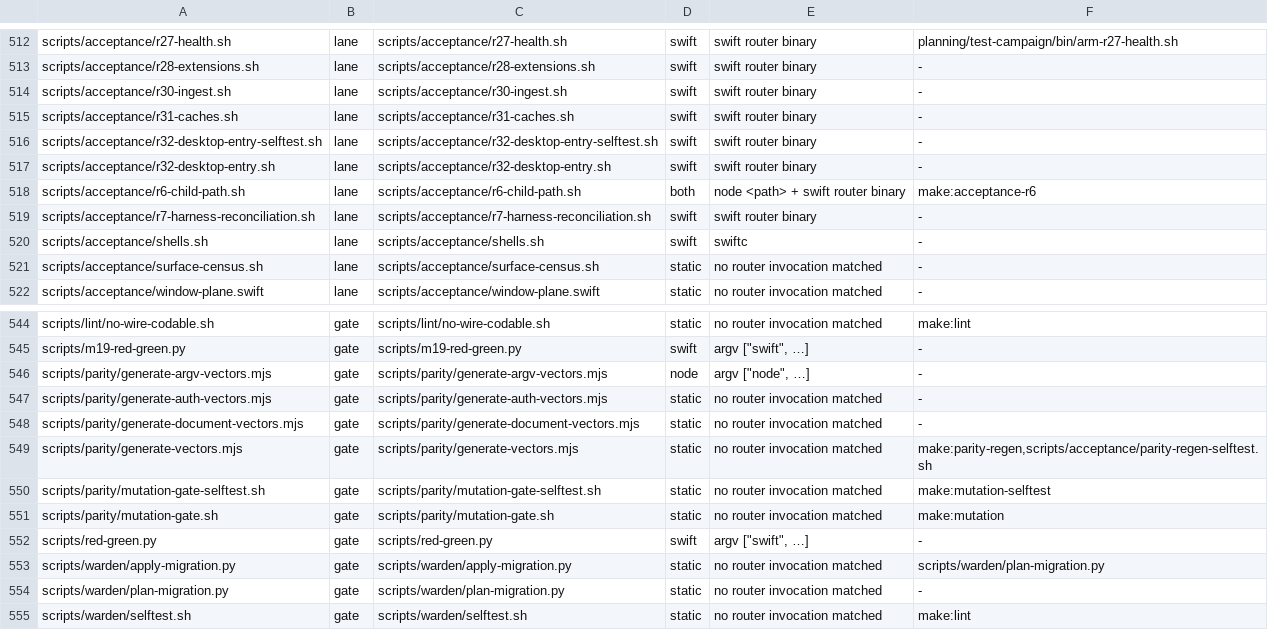
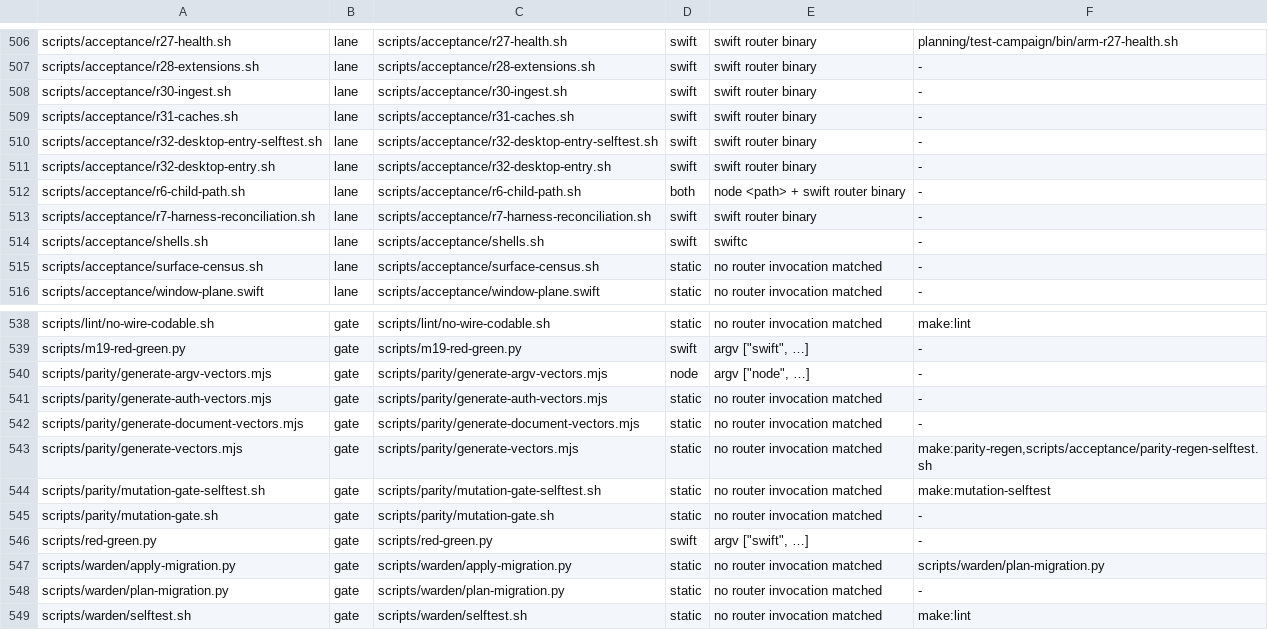
Before and after one commit to fledgeling-co/mcp-router, a TSV file: planning/instrument-census.tsv, drawn as a sheet; only a part is shown, gaps mark what is left out; the diff covers the shown part only.

```diff
--- a/planning/instrument-census.tsv
+++ b/planning/instrument-census.tsv
@@ -517,3 +511,3 @@ scripts/acceptance/r32-desktop-entry-selftest.sh	lane	scripts/acceptance/r32-des
 scripts/acceptance/r32-desktop-entry.sh	lane	scripts/acceptance/r32-desktop-entry.sh	swift	swift router binary	-
-scripts/acceptance/r6-child-path.sh	lane	scripts/acceptance/r6-child-path.sh	both	node <path> + swift router binary	make:acceptance-r6
+scripts/acceptance/r6-child-path.sh	lane	scripts/acceptance/r6-child-path.sh	both	node <path> + swift router binary	-
 scripts/acceptance/r7-harness-reconciliation.sh	lane	scripts/acceptance/r7-harness-reconciliation.sh	swift	swift router binary	-
@@ -550,3 +544,3 @@ scripts/parity/generate-vectors.mjs	gate	scripts/parity/generate-vectors.mjs	sta
 scripts/parity/mutation-gate-selftest.sh	gate	scripts/parity/mutation-gate-selftest.sh	static	no router invocation matched	make:mutation-selftest
-scripts/parity/mutation-gate.sh	gate	scripts/parity/mutation-gate.sh	static	no router invocation matched	make:mutation
+scripts/parity/mutation-gate.sh	gate	scripts/parity/mutation-gate.sh	static	no router invocation matched	-
 scripts/red-green.py	gate	scripts/red-green.py	swift	argv ["swift", …]	-
```
Also changed, not shown: 1 added row, 7 removed rows and 7 edited cells elsewhere in this file, 10 other files.
